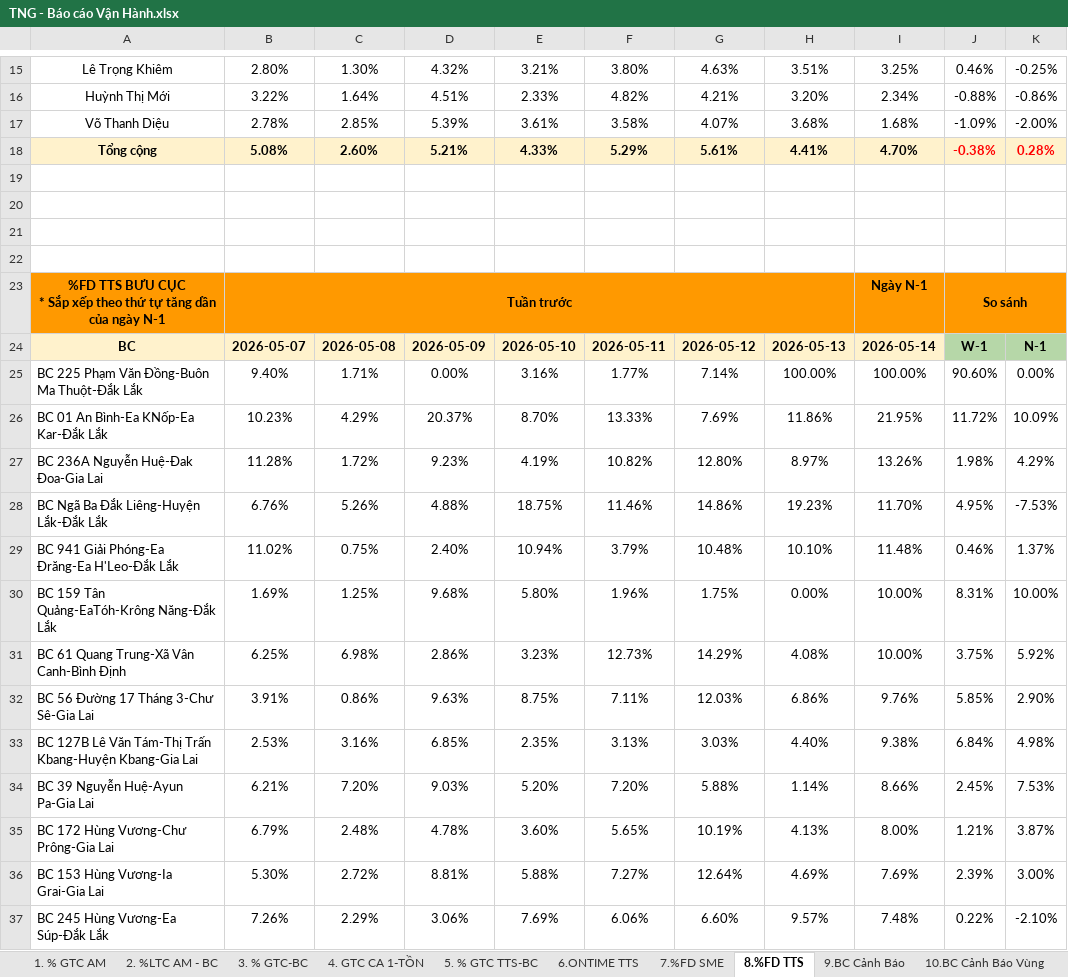
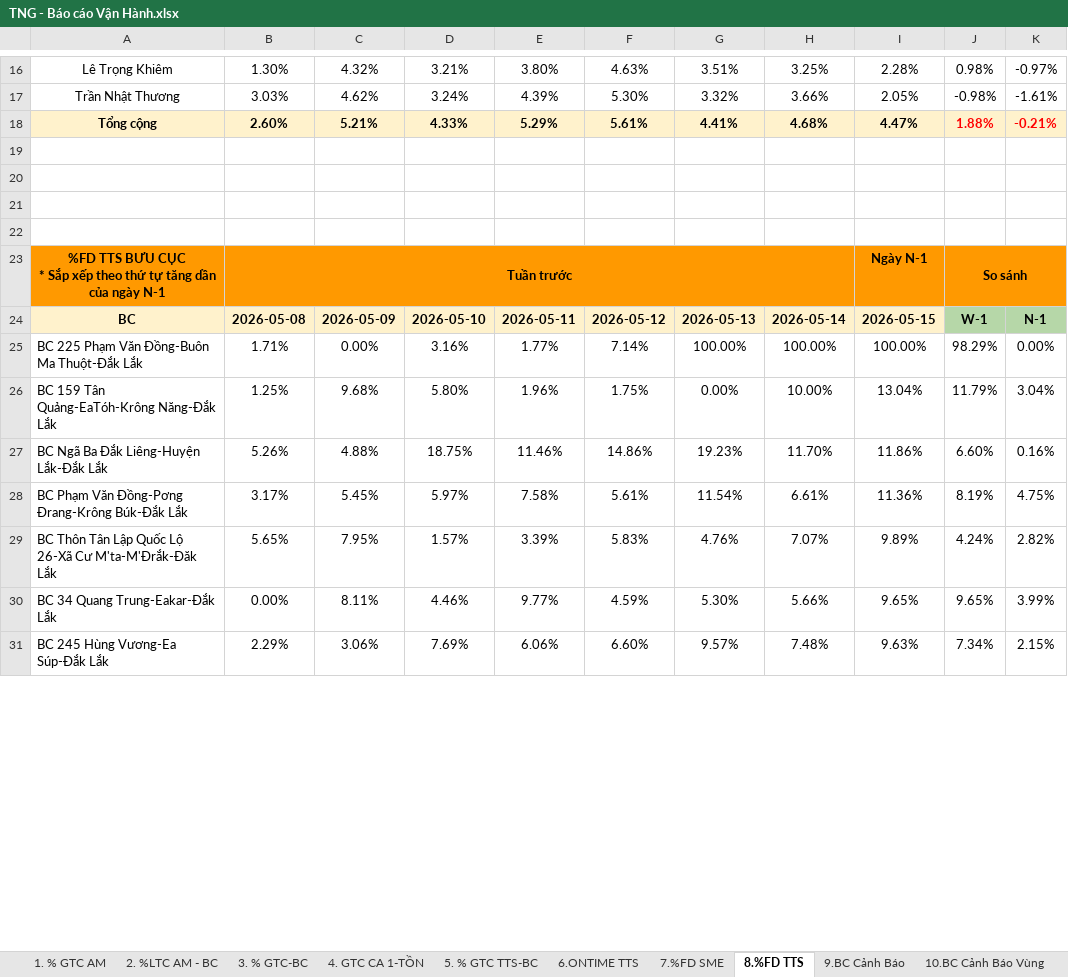
Before and after one commit to Ghn-tng/TNG-Dashboard, an Excel workbook: TNG - Báo cáo Vận Hành.xlsx, sheet 8.%FD TTS, drawn as a sheet; only a part is shown, gaps mark what is left out; values as stored, in another font and other column widths than the file's, no borders; charts and pictures and conditional formats not drawn; removed rows and columns are numbered as before the commit, all else as after; the diff covers the shown part only; the diff names each change by its address in the sheet, - before the commit and + after, or states it on an @@ line.

```diff
--- a/TNG - Báo cáo Vận Hành.xlsx (sheet 8.%FD TTS)
+++ b/TNG - Báo cáo Vận Hành.xlsx (sheet 8.%FD TTS)
-column B, row 15: 2.80%; rows 18-25: 5.08% |  |  |  |  | Tuần trước | 2026-05-07 | 9.40%; row 30: 1.69%; row 37: 7.26%
+column I, row 16: 2.28%; rows 18-26: 4.47% |  |  |  |  | Ngày N-1 | 2026-05-15 | 100.00% | 13.04%; row 31: 9.63%
-J16: 0.46%
+J16: 0.98%
-K16: -0.25%
+K16: -0.97%
-row 16: Huỳnh Thị Mới | 3.22% | 1.64% | 4.51% | 2.33% | 4.82% | 4.21% | 3.20% | 2.34% | -0.88% | -0.86%
-row 17: Võ Thanh Diệu | 2.78% | 2.85% | 5.39% | 3.61% | 3.58% | 4.07% | 3.68% | 1.68% | -1.09% | -2.00%
+row 17: Trần Nhật Thương | 3.03% | 4.62% | 3.24% | 4.39% | 5.30% | 3.32% | 3.66% | 2.05% | -0.98% | -1.61%
-H18: 4.70%
+H18: 4.68%
-J18: -0.38%
+J18: 1.88%
-K18: 0.28%
+K18: -0.21%
-B23: (empty)
+B23: Tuần trước
-B23 fill: none
+B23 fill: #FF9900
+B23:H23 merged
-H23: Ngày N-1
+H23: (empty)
-H23 fill: #FF9900
+H23 fill: none
-J25: 90.60%
+J25: 98.29%
-row 26: BC 01 An Bình-Ea KNốp-Ea Kar-Đắk Lắk | 10.23% | 4.29% | 20.37% | 8.70% | 13.33% | 7.69% | 11.86% | 21.95% | 11.72% | 10.09%
-row 27: BC 236A Nguyễn Huệ-Đak Đoa-Gia Lai | 11.28% | 1.72% | 9.23% | 4.19% | 10.82% | 12.80% | 8.97% | 13.26% | 1.98% | 4.29%
-row 28: BC Ngã Ba Đắk Liêng-Huyện Lắk-Đắk Lắk | 6.76% | 5.26% | 4.88% | 18.75% | 11.46% | 14.86% | 19.23% | 11.70% | 4.95% | -7.53%
-row 29: BC 941 Giải Phóng-Ea Đrăng-Ea H'Leo-Đắk Lắk | 11.02% | 0.75% | 2.40% | 10.94% | 3.79% | 10.48% | 10.10% | 11.48% | 0.46% | 1.37%
-J26: 8.31%
+J26: 11.79%
-K26: 10.00%
+K26: 3.04%
-row 31: BC 61 Quang Trung-Xã Vân Canh-Bình Định | 6.25% | 6.98% | 2.86% | 3.23% | 12.73% | 14.29% | 4.08% | 10.00% | 3.75% | 5.92%
-row 32: BC 56 Đường 17 Tháng 3-Chư Sê-Gia Lai | 3.91% | 0.86% | 9.63% | 8.75% | 7.11% | 12.03% | 6.86% | 9.76% | 5.85% | 2.90%
-row 33: BC 127B Lê Văn Tám-Thị Trấn Kbang-Huyện Kbang-Gia Lai | 2.53% | 3.16% | 6.85% | 2.35% | 3.13% | 3.03% | 4.40% | 9.38% | 6.84% | 4.98%
-row 34: BC 39 Nguyễn Huệ-Ayun Pa-Gia Lai | 6.21% | 7.20% | 9.03% | 5.20% | 7.20% | 5.88% | 1.14% | 8.66% | 2.45% | 7.53%
-row 35: BC 172 Hùng Vương-Chư Prông-Gia Lai | 6.79% | 2.48% | 4.78% | 3.60% | 5.65% | 10.19% | 4.13% | 8.00% | 1.21% | 3.87%
-row 36: BC 153 Hùng Vương-Ia Grai-Gia Lai | 5.30% | 2.72% | 8.81% | 5.88% | 7.27% | 12.64% | 4.69% | 7.69% | 2.39% | 3.00%
+row 27: BC Ngã Ba Đắk Liêng-Huyện Lắk-Đắk Lắk | 5.26% | 4.88% | 18.75% | 11.46% | 14.86% | 19.23% | 11.70% | 11.86% | 6.60% | 0.16%
+row 28: BC Phạm Văn Đồng-Pơng Đrang-Krông Búk-Đắk Lắk | 3.17% | 5.45% | 5.97% | 7.58% | 5.61% | 11.54% | 6.61% | 11.36% | 8.19% | 4.75%
+row 29: BC Thôn Tân Lập Quốc Lộ 26-Xã Cư M'ta-M'Đrắk-Đăk Lắk | 5.65% | 7.95% | 1.57% | 3.39% | 5.83% | 4.76% | 7.07% | 9.89% | 4.24% | 2.82%
+row 30: BC 34 Quang Trung-Eakar-Đắk Lắk | 0.00% | 8.11% | 4.46% | 9.77% | 4.59% | 5.30% | 5.66% | 9.65% | 9.65% | 3.99%
-J31: 0.22%
+J31: 7.34%
-K31: -2.10%
+K31: 2.15%
```
Also changed, not shown: 56 added rows, 49 removed rows, 34 edited cells, cell formats and merged cells elsewhere in this sheet, sheet 2. %LTC AM - BC, sheet 6.ONTIME TTS, sheet 7.%FD SME, sheet 1. % GTC AM, sheet 3. % GTC-BC, sheet 5. % GTC TTS-BC, 4 more sheets, formulas that keep their value, hidden cells, TNG_OPR.xlsx, 48 other files.
